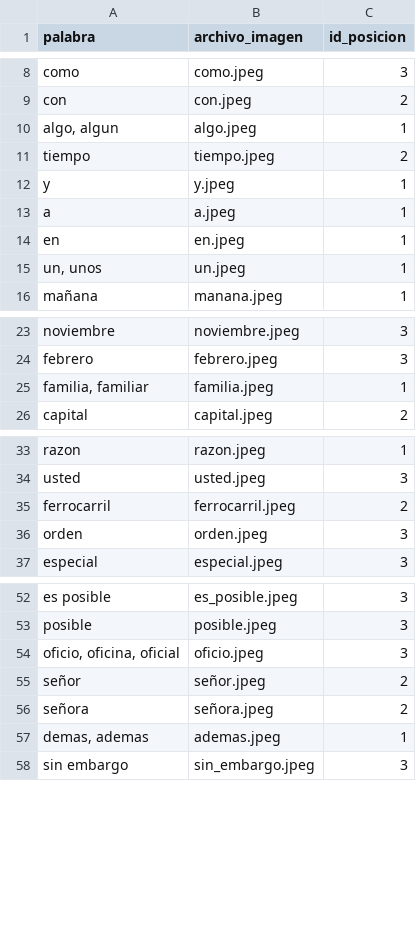
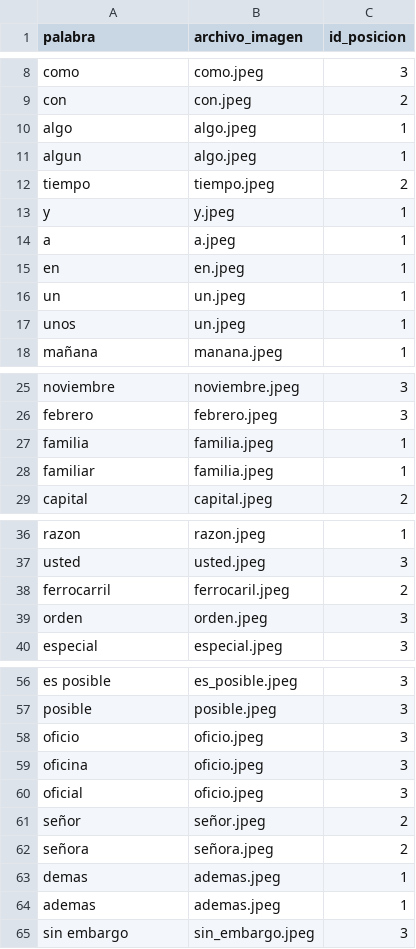
Before and after one commit to Mariana200012/taquigrafia_bot, a CSV file: data/gramalogos.csv, drawn as a sheet; only a part is shown, gaps mark what is left out; the diff covers the shown part only.

```diff
--- a/data/gramalogos.csv
+++ b/data/gramalogos.csv
@@ -9,3 +9,4 @@ como,como.jpeg,3
 con,con.jpeg,2
-"algo, algun",algo.jpeg,1
+algo,algo.jpeg,1
+algun,algo.jpeg,1
 tiempo,tiempo.jpeg,2
@@ -14,3 +15,4 @@ a,a.jpeg,1
 en,en.jpeg,1
-"un, unos",un.jpeg,1
+un,un.jpeg,1
+unos,un.jpeg,1
 mañana,manana.jpeg,1
@@ -24,3 +26,4 @@ noviembre,noviembre.jpeg,3
 febrero,febrero.jpeg,3
-"familia, familiar",familia.jpeg,1
+familia,familia.jpeg,1
+familiar,familia.jpeg,1
 capital,capital.jpeg,2
@@ -34,3 +37,3 @@ razon,razon.jpeg,1
 usted,usted.jpeg,3
-ferrocarril,ferrocarril.jpeg,2
+ferrocarril,ferrocaril.jpeg,2
 orden,orden.jpeg,3
@@ -53,6 +57,9 @@ es posible,es_posible.jpeg,3
 posible,posible.jpeg,3
-"oficio, oficina, oficial",oficio.jpeg,3
+oficio,oficio.jpeg,3
+oficina,oficio.jpeg,3
+oficial,oficio.jpeg,3
 señor,señor.jpeg,2
 señora,señora.jpeg,2
-"demas, ademas",ademas.jpeg,1
+demas,ademas.jpeg,1
+ademas,ademas.jpeg,1
 sin embargo,sin_embargo.jpeg,3
```
Also changed, not shown: 3 added rows and 3 edited cells elsewhere in this file, data/consonantes.csv, 4 other files.
